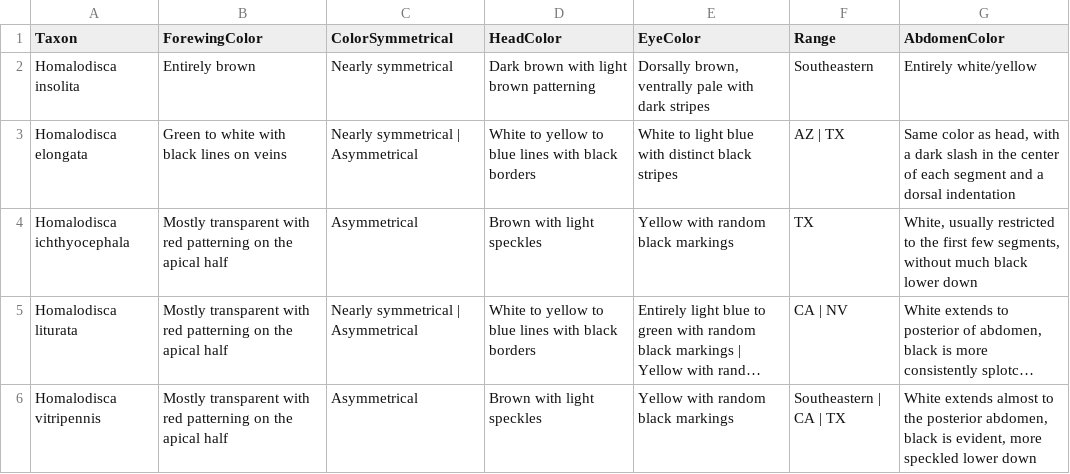
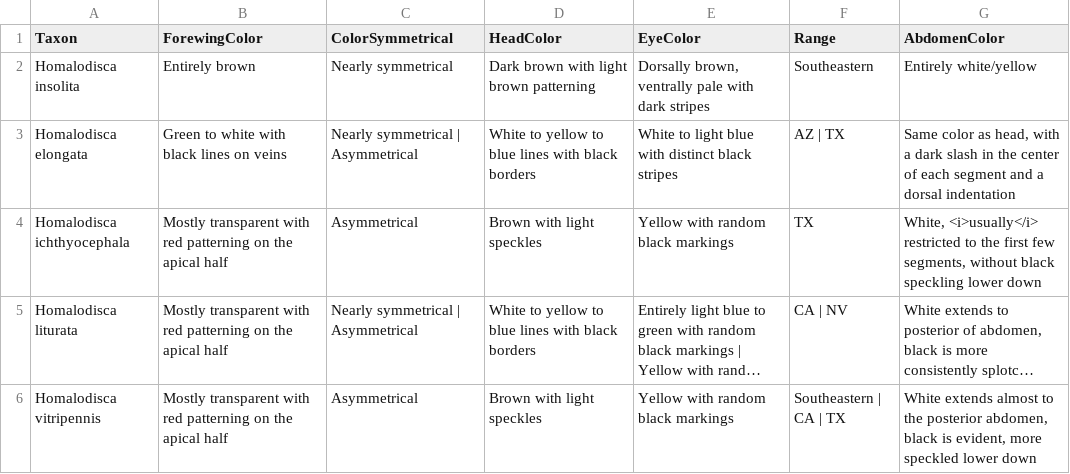
Before and after one commit to zdankowicz/homalodisca, a CSV file: identikit/kb/homalodisca/taxa.csv, drawn as a sheet; long unchanged cells end in …; the diff names each change by its address in the sheet, - before the commit and + after, or states it on an @@ line.

Commit message:
Update taxa.csv

```diff
--- a/identikit/kb/homalodisca/taxa.csv
+++ b/identikit/kb/homalodisca/taxa.csv
-G4 (AbdomenColor): White, usually restricted to the first few segments, without much black lower down
+G4 (AbdomenColor): White, <i>usually</i> restricted to the first few segments, without black speckling lower down
```
